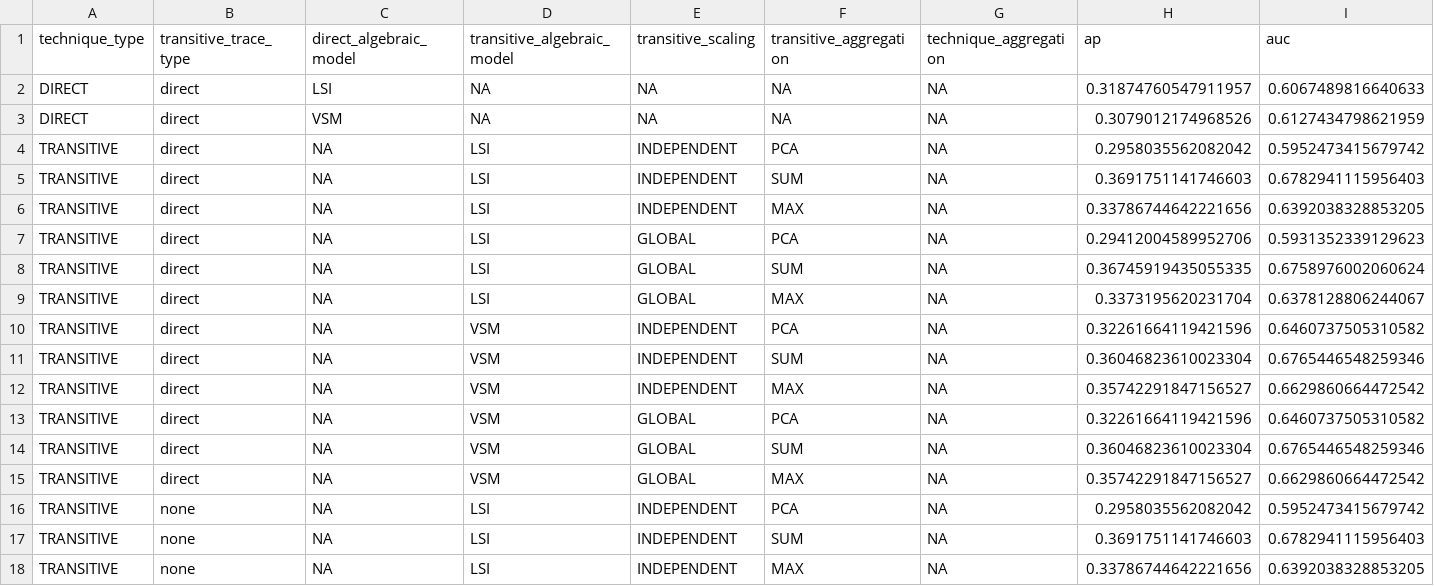
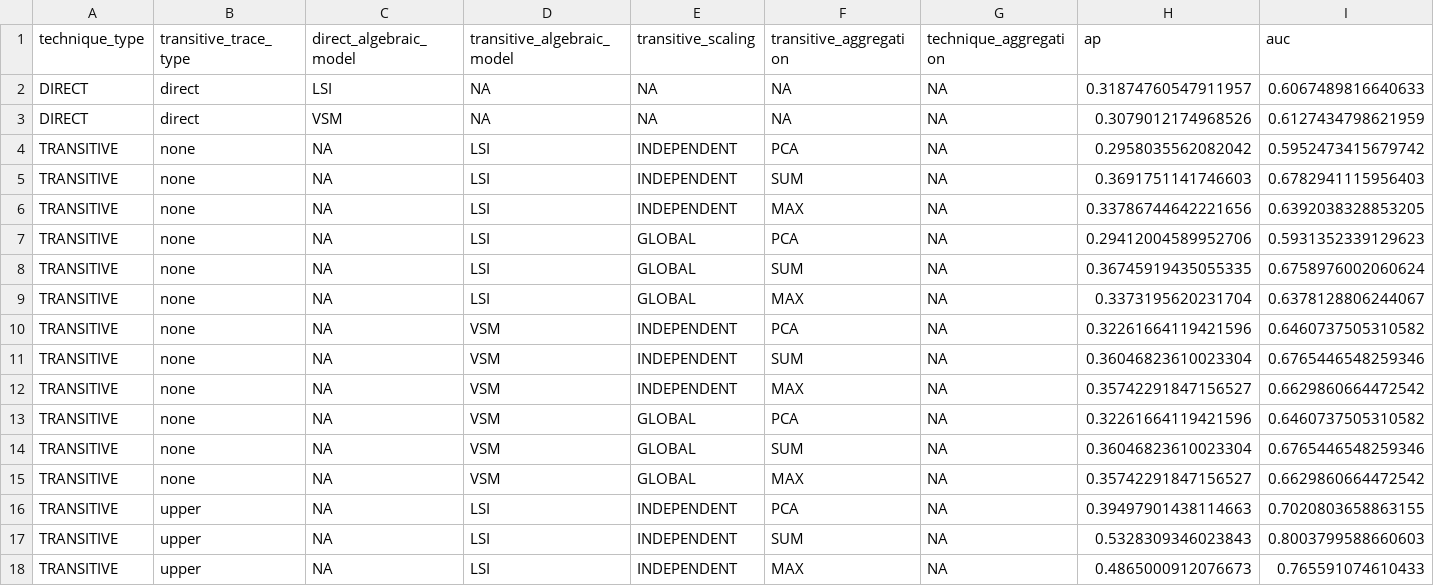
Before and after one commit to thearod5/LeveragingIntermediateArtifacts, a CSV file: data/metric_tables/Drone.csv, drawn as a sheet; only a part is shown; the shorter side is filled out with more unchanged rows; rows hold the shown columns only; the diff names each change by its address in the sheet, - before the commit and + after, or states it on an @@ line.

```diff
--- a/data/metric_tables/Drone.csv
+++ b/data/metric_tables/Drone.csv
-row 4: TRANSITIVE | direct | NA | LSI | INDEPENDENT | PCA | NA | 0.2958035562082042 | 0.5952473415679742
-row 5: TRANSITIVE | direct | NA | LSI | INDEPENDENT | SUM | NA | 0.3691751141746603 | 0.6782941115956403
-row 6: TRANSITIVE | direct | NA | LSI | INDEPENDENT | MAX | NA | 0.33786744642221656 | 0.6392038328853205
-row 7: TRANSITIVE | direct | NA | LSI | GLOBAL | PCA | NA | 0.29412004589952706 | 0.5931352339129623
-row 8: TRANSITIVE | direct | NA | LSI | GLOBAL | SUM | NA | 0.36745919435055335 | 0.6758976002060624
-row 9: TRANSITIVE | direct | NA | LSI | GLOBAL | MAX | NA | 0.3373195620231704 | 0.6378128806244067
-row 10: TRANSITIVE | direct | NA | VSM | INDEPENDENT | PCA | NA | 0.32261664119421596 | 0.6460737505310582
-row 11: TRANSITIVE | direct | NA | VSM | INDEPENDENT | SUM | NA | 0.36046823610023304 | 0.6765446548259346
-row 12: TRANSITIVE | direct | NA | VSM | INDEPENDENT | MAX | NA | 0.35742291847156527 | 0.6629860664472542
-row 13: TRANSITIVE | direct | NA | VSM | GLOBAL | PCA | NA | 0.32261664119421596 | 0.6460737505310582
-row 14: TRANSITIVE | direct | NA | VSM | GLOBAL | SUM | NA | 0.36046823610023304 | 0.6765446548259346
-row 15: TRANSITIVE | direct | NA | VSM | GLOBAL | MAX | NA | 0.35742291847156527 | 0.6629860664472542
```
Also changed, not shown: data/aggregates/best.csv, data/metric_tables/EBT.csv, 24 other files.
